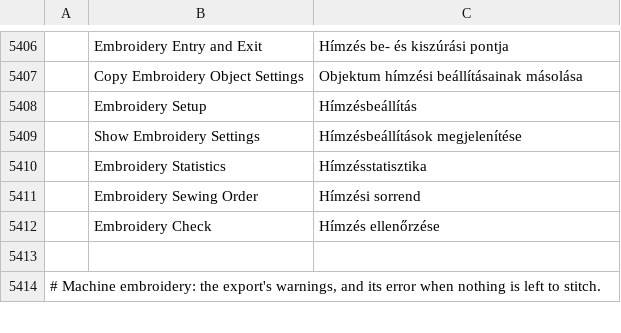
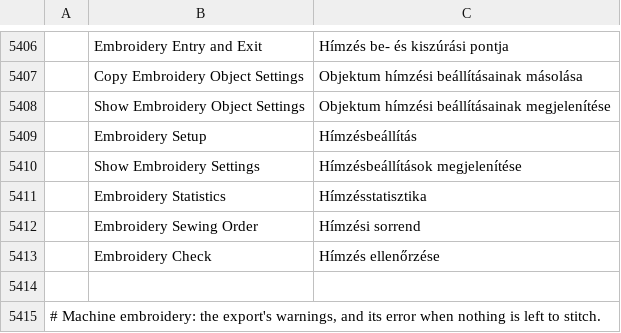
Before and after one commit to przbat-public/vectorcraft-stitch, a TSV file: crates/ui-egui/src/i18n/hu.tsv, drawn as a sheet; only a part is shown, gaps mark what is left out; the diff names each change by its address in the sheet, - before the commit and + after, or states it on an @@ line.

```diff
--- a/crates/ui-egui/src/i18n/hu.tsv
+++ b/crates/ui-egui/src/i18n/hu.tsv
+row 5408:  | Show Embroidery Object Settings | Objektum hímzési beállításainak megjelenítése
```
Also changed, not shown: crates/ui-egui/src/i18n/bg.tsv, crates/ui-egui/src/i18n/el.tsv, 32 other files.
